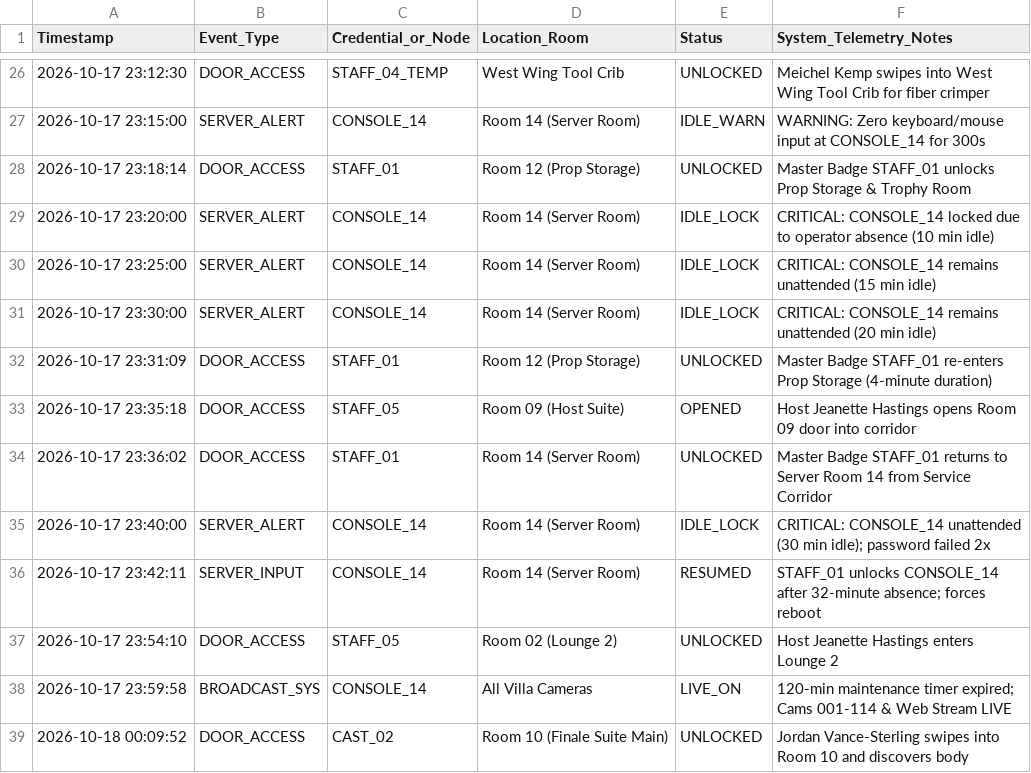
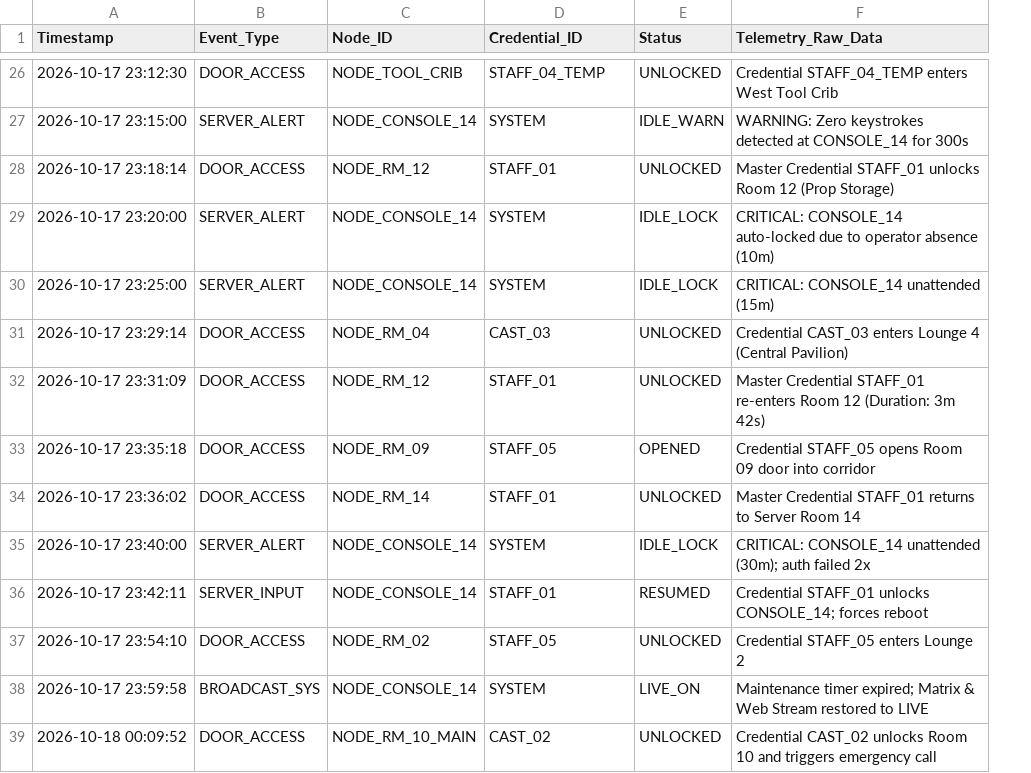
Before and after one commit to Thortristan-hue/ParadiseCove, a CSV file: 03_Evidence/villa_access_and_server_logs.csv, drawn as a sheet; only a part is shown, gaps mark what is left out; removed rows and columns are numbered as before the commit, all else as after; the diff covers the shown part only; the diff names each change by its address in the sheet, - before the commit and + after, or states it on an @@ line.

Commit message:
Update villa access log format and details

```diff
--- a/03_Evidence/villa_access_and_server_logs.csv
+++ b/03_Evidence/villa_access_and_server_logs.csv
+column C (Node_ID), rows 26-30: NODE_TOOL_CRIB | NODE_CONSOLE_14 | NODE_RM_12 | NODE_CONSOLE_14 | NODE_CONSOLE_14; rows 32-39: NODE_RM_12 | NODE_RM_09 | NODE_RM_14 | NODE_CONSOLE_14 | NODE_CONSOLE_14 | NODE_RM_02 | NODE_CONSOLE_14 | NODE_RM_10_MAIN
-column D (Location_Room), rows 26-30: West Wing Tool Crib | Room 14 (Server Room) | Room 12 (Prop Storage) | Room 14 (Server Room) | Room 14 (Server Room); rows 32-39: Room 12 (Prop Storage) | Room 09 (Host Suite) | Room 14 (Server Room) | Room 14 (Server Room) | Room 14 (Server Room) | Room 02 (Lounge 2) | All Villa Cameras | Room 10 (Finale Suite Main)
-D1: Credential_or_Node
+D1: Credential_ID
-F1: System_Telemetry_Notes
+F1: Telemetry_Raw_Data
-F26 (Telemetry_Raw_Data): Meichel Kemp swipes into West Wing Tool Crib for fiber crimper
+F26 (Telemetry_Raw_Data): Credential STAFF_04_TEMP enters West Tool Crib
-D27 (Credential_ID): CONSOLE_14
+D27 (Credential_ID): SYSTEM
-F27 (Telemetry_Raw_Data): WARNING: Zero keyboard/mouse input at CONSOLE_14…
+F27 (Telemetry_Raw_Data): WARNING: Zero keystrokes detected at CONSOLE_14…
-F28 (Telemetry_Raw_Data): Master Badge STAFF_01 unlocks Prop Storage & Trophy Room
+F28 (Telemetry_Raw_Data): Master Credential STAFF_01 unlocks Room 12 (Prop Storage)
-D29:D30 (Credential_ID): CONSOLE_14
+D29:D30 (Credential_ID): SYSTEM
-F29 (Telemetry_Raw_Data): CRITICAL: CONSOLE_14 locked due to operator absence (10 min idle)
+F29 (Telemetry_Raw_Data): CRITICAL: CONSOLE_14 auto-locked due to operator absence (10m)
-F30 (Telemetry_Raw_Data): CRITICAL: CONSOLE_14 remains unattended (15 min idle)
+F30 (Telemetry_Raw_Data): CRITICAL: CONSOLE_14 unattended (15m)
-row 31: 2026-10-17 23:30:00 | SERVER_ALERT | CONSOLE_14 | Room 14 (Server Room) | IDLE_LOCK | CRITICAL: CONSOLE_14 remains unattended (20 min idle)
+row 31: 2026-10-17 23:29:14 | DOOR_ACCESS | NODE_RM_04 | CAST_03 | UNLOCKED | Credential CAST_03 enters Lounge 4 (Central Pavilion)
-F32 (Telemetry_Raw_Data): Master Badge STAFF_01 re-enters Prop Storage (4-minute duration)
+F32 (Telemetry_Raw_Data): Master Credential STAFF_01 re-enters Room 12 (Duration: 3m 42s)
-F33 (Telemetry_Raw_Data): Host Jeanette Hastings opens Room…
+F33 (Telemetry_Raw_Data): Credential STAFF_05 opens Room…
-F34 (Telemetry_Raw_Data): Master Badge STAFF_01 returns to Server Room 14 from Service Corridor
+F34 (Telemetry_Raw_Data): Master Credential STAFF_01 returns to Server Room 14
-D35 (Credential_ID): CONSOLE_14
+D35 (Credential_ID): SYSTEM
-F35 (Telemetry_Raw_Data): …CONSOLE_14 unattended (30 min idle); password failed 2x
+F35 (Telemetry_Raw_Data): …CONSOLE_14 unattended (30m); auth failed 2x
-D36 (Credential_ID): CONSOLE_14
+D36 (Credential_ID): STAFF_01
-F36 (Telemetry_Raw_Data): STAFF_01 unlocks CONSOLE_14 after 32-minute absence; forces reboot
+F36 (Telemetry_Raw_Data): Credential STAFF_01 unlocks CONSOLE_14; forces reboot
-F37 (Telemetry_Raw_Data): Host Jeanette Hastings enters Lounge 2
+F37 (Telemetry_Raw_Data): Credential STAFF_05 enters Lounge 2
-D38 (Credential_ID): CONSOLE_14
+D38 (Credential_ID): SYSTEM
-F38 (Telemetry_Raw_Data): 120-min maintenance timer expired; Cams 001-114 & Web Stream LIVE
+F38 (Telemetry_Raw_Data): Maintenance timer expired; Matrix & Web Stream restored to LIVE
-F39 (Telemetry_Raw_Data): Jordan Vance-Sterling swipes into Room 10 and discovers body
+F39 (Telemetry_Raw_Data): Credential CAST_02 unlocks Room 10 and triggers emergency call
```
Also changed, not shown: 32 edited cells elsewhere in this file.
